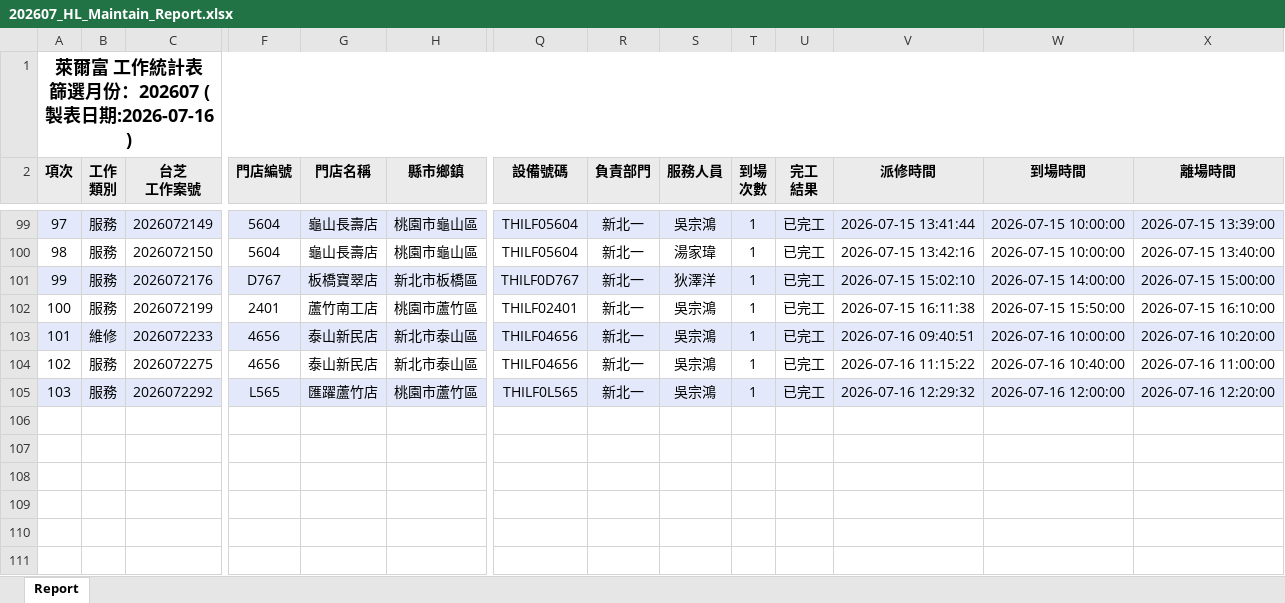
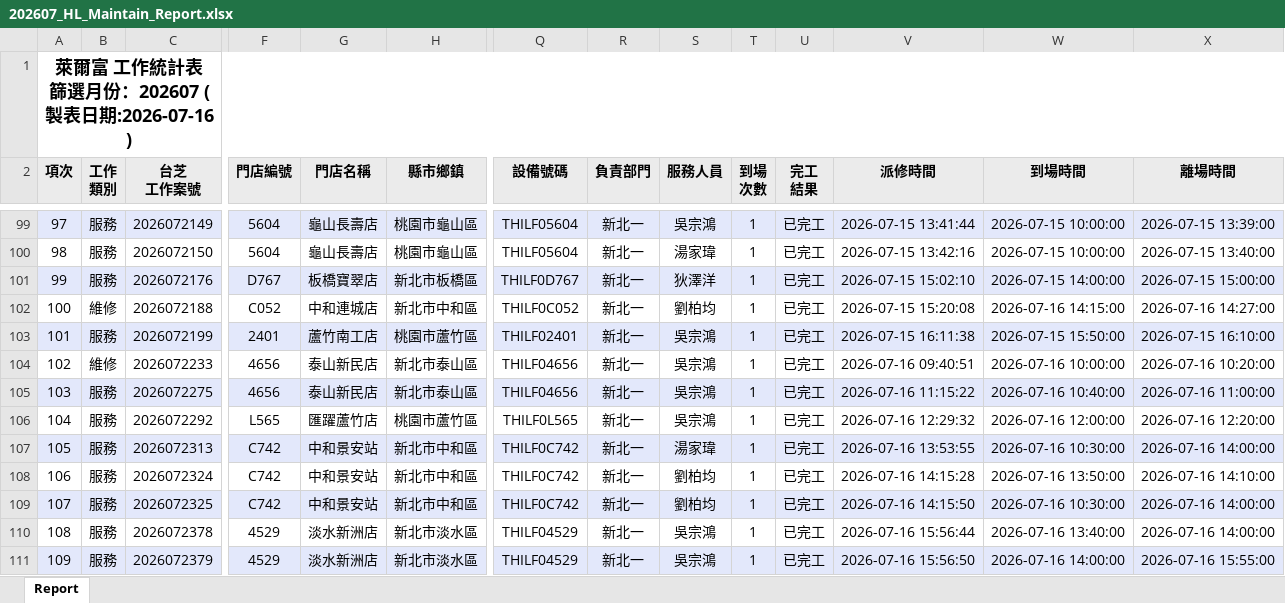
Before and after one commit to Yang-0419-di/FW_2, an Excel workbook: IM/202607_HL_Maintain_Report.xlsx, sheet Report, drawn as a sheet; only a part is shown, gaps mark what is left out; values as stored, in another font and other column widths than the file's, no borders; addresses are those after the commit; rows hold the shown columns only; the diff covers the shown part only; the diff names each change by its address in the sheet, - before the commit and + after, or states it on an @@ line.

```diff
--- a/IM/202607_HL_Maintain_Report.xlsx (sheet Report)
+++ b/IM/202607_HL_Maintain_Report.xlsx (sheet Report)
+row 102: 100 | 維修 | 2026072188 | C052 | 中和連城店 | 新北市中和區 | THILF0C052 | 新北一 | 劉柏均 | 1 | 已完工 | 2026-07-15 15:20:08 | 2026-07-16 14:15:00 | 2026-07-16 14:27:00
@@ column A (項次) renumbered between rows 103 and 106 @@
-A103:X103 fill: none
+A103:X103 fill: #E3E8FB
-A104:X104 fill: #E3E8FB
+A104:X104 fill: none
-A105:X105 fill: none
+A105:X105 fill: #E3E8FB
-A106:X106 fill: #E3E8FB
+A106:X106 fill: none
+row 107: 105 | 服務 | 2026072313 | C742 | 中和景安站 | 新北市中和區 | THILF0C742 | 新北一 | 湯家瑋 | 1 | 已完工 | 2026-07-16 13:53:55 | 2026-07-16 10:30:00 | 2026-07-16 14:00:00
+row 108: 106 | 服務 | 2026072324 | C742 | 中和景安站 | 新北市中和區 | THILF0C742 | 新北一 | 劉柏均 | 1 | 已完工 | 2026-07-16 14:15:28 | 2026-07-16 13:50:00 | 2026-07-16 14:10:00
+row 109: 107 | 服務 | 2026072325 | C742 | 中和景安站 | 新北市中和區 | THILF0C742 | 新北一 | 劉柏均 | 1 | 已完工 | 2026-07-16 14:15:50 | 2026-07-16 10:30:00 | 2026-07-16 14:00:00
+row 110: 108 | 服務 | 2026072378 | 4529 | 淡水新洲店 | 新北市淡水區 | THILF04529 | 新北一 | 吳宗鴻 | 1 | 已完工 | 2026-07-16 15:56:44 | 2026-07-16 13:40:00 | 2026-07-16 14:00:00
+row 111: 109 | 服務 | 2026072379 | 4529 | 淡水新洲店 | 新北市淡水區 | THILF04529 | 新北一 | 吳宗鴻 | 1 | 已完工 | 2026-07-16 15:56:50 | 2026-07-16 14:00:00 | 2026-07-16 15:55:00
```
Also changed, not shown: cell formats elsewhere in this sheet, IM/202607_Service_Count_Report.xlsx, MFP/MFP.xlsx, 5 other files.
